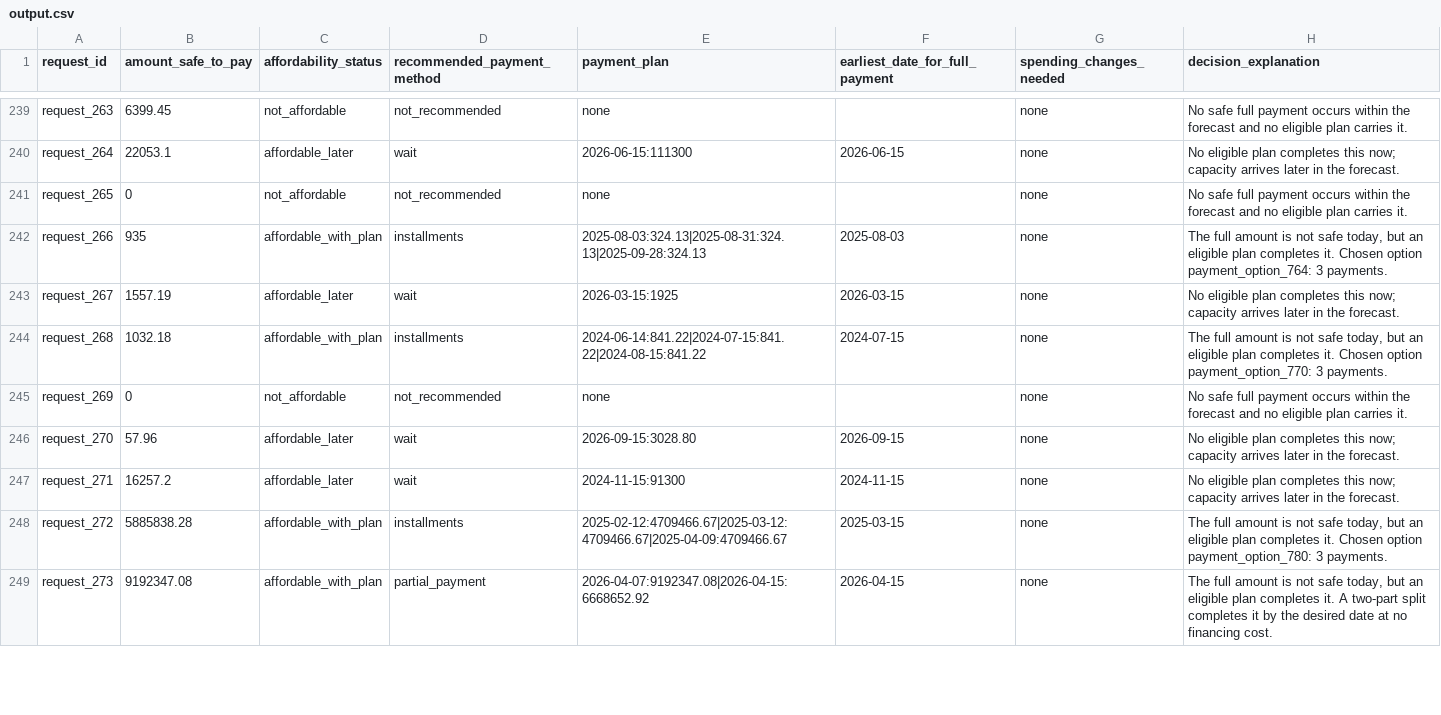
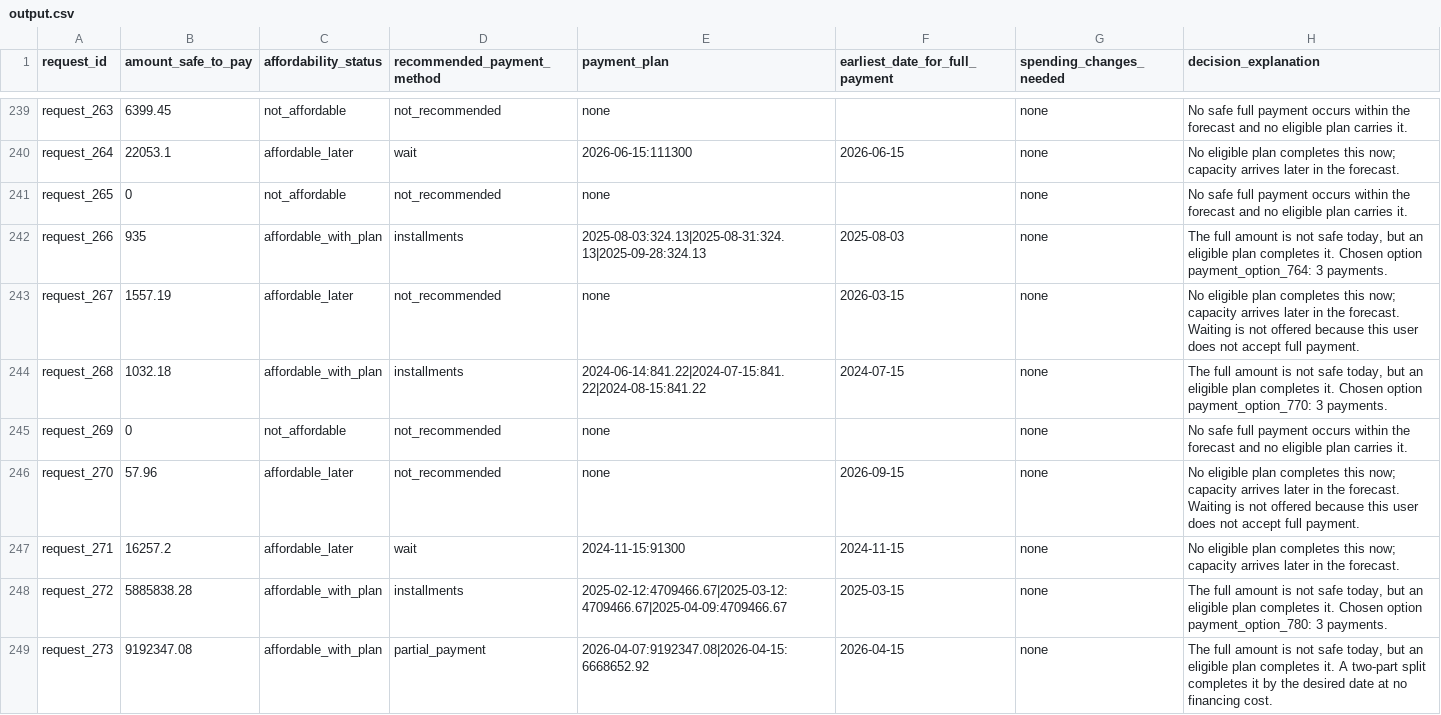
Before and after one commit to alessiomanera/orchestrate-sep26, a CSV file: output.csv, drawn as a sheet; only a part is shown, gaps mark what is left out; the diff covers the shown part only.

Commit message:
fix: recommend wait only to users who accept full payment
problem_statement.md gates wait on two conditions, that full payment becomes
safe later and that the user accepts full_payment. classify checked only the
first, so 21 of the 250 rows told users who had excluded full payment from
payment_methods_user_will_consider to wait for a lump sum they had already
declined to make.

Audited the same class of bug across all five methods before changing anything:
full_payment, partial_payment and installments were clean, and every installment
plan already respected max_installment_months. A single unguarded branch, not a
systemic hole.

The blocked case needs a status and no solved row exercises it, so it is settled
from the spec rather than guessed. affordable_now is defined with an explicit
acceptance clause and affordable_later is not, earliest_date_for_full_payment is
documented as preference-independent, and across all 25 solved rows
not_affordable occurs only where that column is empty. Reporting not_affordable
here while still emitting a date would contradict the column beside it, so the
row keeps affordable_later and falls back to not_recommended.

21 rows changed, exactly the violating set. Violations 21 to 0. Capacity columns
are untouched, and the sample score is unchanged at 57.3, which is the expected
outcome since no sample row reaches the branch.

```diff
--- a/output.csv
+++ b/output.csv
@@ -242,6 +242,6 @@ request_265,0,not_affordable,not_recommended,none,,none,No safe full payment occ
 request_266,935,affordable_with_plan,installments,2025-08-03:324.13|2025-08-31:324.13|2025-09-28:324.13,2025-08-03,none,"The full amount is not safe today, but an eligible plan completes it. Chosen option payment_option_764: 3 payments."
-request_267,1557.19,affordable_later,wait,2026-03-15:1925,2026-03-15,none,No eligible plan completes this now; capacity arrives later in the forecast.
+request_267,1557.19,affordable_later,not_recommended,none,2026-03-15,none,No eligible plan completes this now; capacity arrives later in the forecast. Waiting is not offered because this user does not accept full payment.
 request_268,1032.18,affordable_with_plan,installments,2024-06-14:841.22|2024-07-15:841.22|2024-08-15:841.22,2024-07-15,none,"The full amount is not safe today, but an eligible plan completes it. Chosen option payment_option_770: 3 payments."
 request_269,0,not_affordable,not_recommended,none,,none,No safe full payment occurs within the forecast and no eligible plan carries it.
-request_270,57.96,affordable_later,wait,2026-09-15:3028.80,2026-09-15,none,No eligible plan completes this now; capacity arrives later in the forecast.
+request_270,57.96,affordable_later,not_recommended,none,2026-09-15,none,No eligible plan completes this now; capacity arrives later in the forecast. Waiting is not offered because this user does not accept full payment.
 request_271,16257.2,affordable_later,wait,2024-11-15:91300,2024-11-15,none,No eligible plan completes this now; capacity arrives later in the forecast.
```
Also changed, not shown: 57 edited cells elsewhere in this file, 3 other files.
